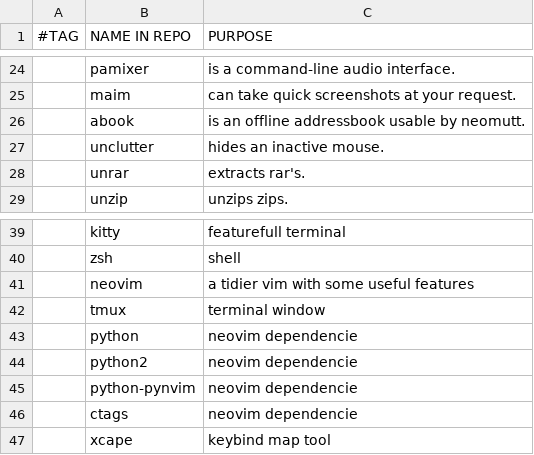
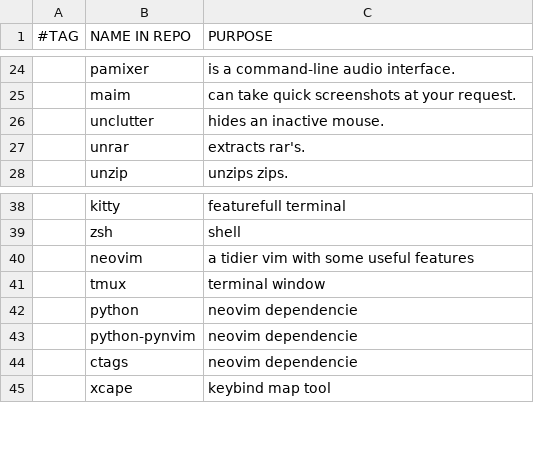
Before and after one commit to stealthHat/.dotfiles, a CSV file: install/progs.csv, drawn as a sheet; only a part is shown, gaps mark what is left out; the diff names each change by its address in the sheet, - before the commit and + after, or states it on an @@ line.

Commit message:
remove some apps

```diff
--- a/install/progs.csv
+++ b/install/progs.csv
-row 26:  | abook | is an offline addressbook usable by neomutt.
-row 44:  | python2 | neovim dependencie
```
